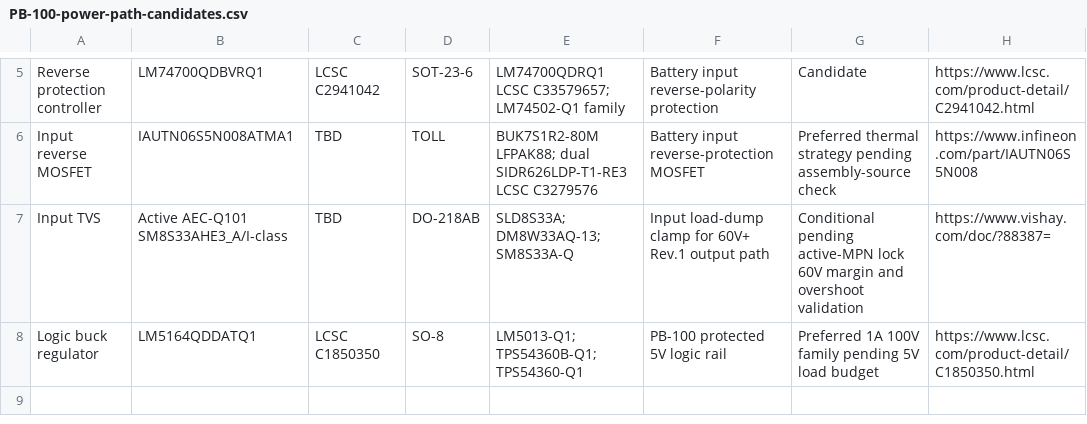
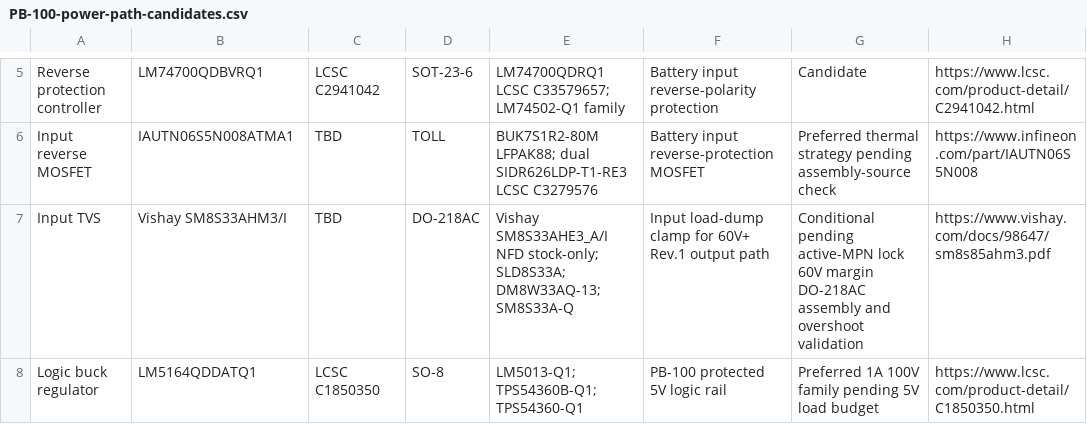
Before and after one commit to avlyubimov/svc-platform, a CSV file: hardware/power-board/PB-100/PB-100-power-path-candidates.csv, drawn as a sheet; only a part is shown, gaps mark what is left out.

```diff
--- a/hardware/power-board/PB-100/PB-100-power-path-candidates.csv
+++ b/hardware/power-board/PB-100/PB-100-power-path-candidates.csv
@@ -6,3 +6,3 @@ Reverse protection controller,LM74700QDBVRQ1,LCSC C2941042,SOT-23-6,LM74700QDRQ1
 Input reverse MOSFET,IAUTN06S5N008ATMA1,TBD,TOLL,BUK7S1R2-80M LFPAK88; dual SIDR626LDP-T1-RE3 LCSC C3279576,Battery input reverse-protection MOSFET,Preferred thermal strategy pending assembly-source check,https://www.infineon.com/part/IAUTN06S5N008
-Input TVS,Active AEC-Q101 SM8S33AHE3_A/I-class,TBD,DO-218AB,SLD8S33A; DM8W33AQ-13; SM8S33A-Q,Input load-dump clamp for 60V+ Rev.1 output path,Conditional pending active-MPN lock 60V margin and overshoot validation,https://www.vishay.com/doc/?88387=
+Input TVS,Vishay SM8S33AHM3/I,TBD,DO-218AC,Vishay SM8S33AHE3_A/I NFD stock-only; SLD8S33A; DM8W33AQ-13; SM8S33A-Q,Input load-dump clamp for 60V+ Rev.1 output path,Conditional pending active-MPN lock 60V margin DO-218AC assembly and overshoot validation,https://www.vishay.com/docs/98647/sm8s85ahm3.pdf
 Logic buck regulator,LM5164QDDATQ1,LCSC C1850350,SO-8,LM5013-Q1; TPS54360B-Q1; TPS54360-Q1,PB-100 protected 5V logic rail,Preferred 1A 100V family pending 5V load budget,https://www.lcsc.com/product-detail/C1850350.html
```
Also changed, not shown: hardware/power-board/PB-100/PB-100-symbol-capture-worklist.csv, hardware/power-board/PB-100/PB-100-symbol-mpn-readiness.csv, 13 other files.
